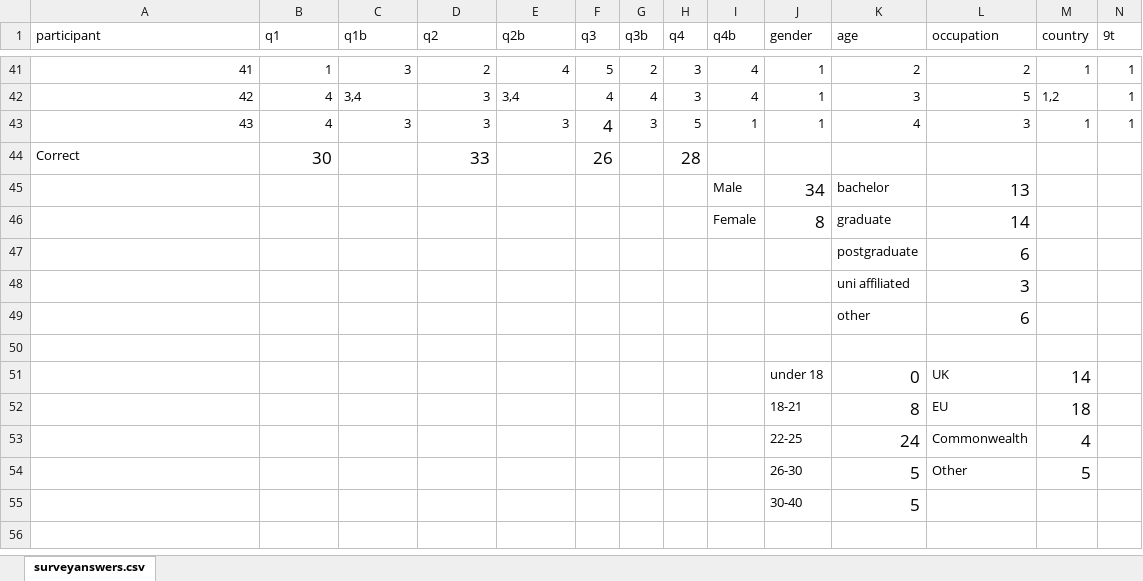
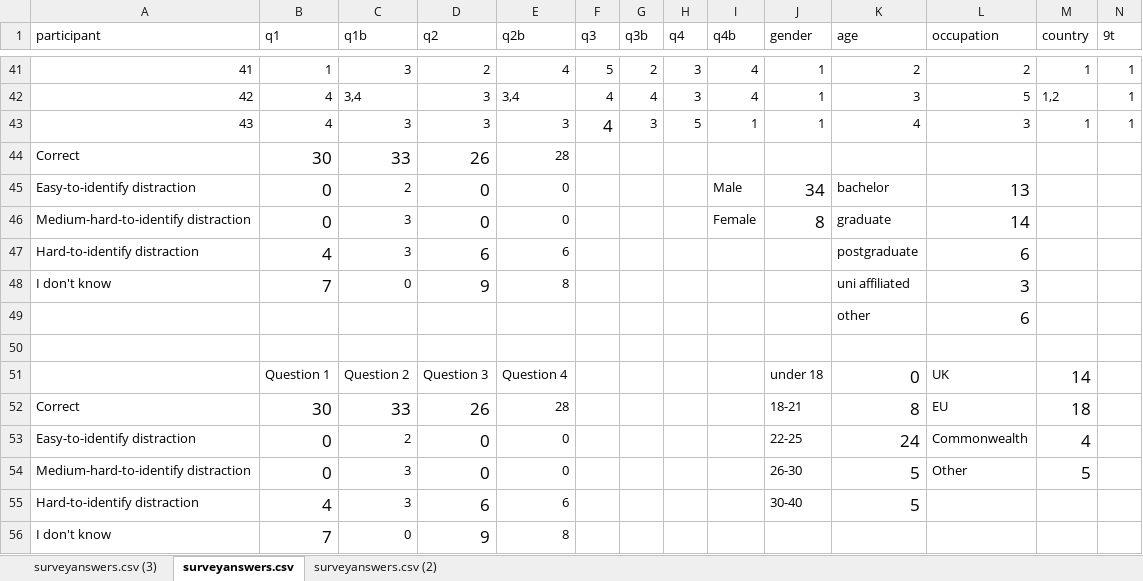
Before and after one commit to npentrel/MScComputerScience, an Excel workbook: Cleaned/outputedited/surveyanswers.xlsx, sheet surveyanswers.csv, drawn as a sheet; only a part is shown, gaps mark what is left out; values as stored, in another font and other column widths than the file's, no borders; charts and pictures not drawn; removed rows and columns are numbered as before the commit, all else as after; rows hold the shown columns only; the diff names each change by its address in the sheet, - before the commit and + after, or states it on an @@ line.

```diff
--- a/Cleaned/outputedited/surveyanswers.xlsx (sheet surveyanswers.csv)
+++ b/Cleaned/outputedited/surveyanswers.xlsx (sheet surveyanswers.csv)
+sheet tab: surveyanswers.csv (3)
+sheet tab: surveyanswers.csv (2)
-row 44: Correct | 30 |  | 33 |  | 26 |  | 28
-row 45:  |  |  |  |  |  |  |  | Male | 34 | bachelor | 13
-row 46:  |  |  |  |  |  |  |  | Female | 8 | graduate | 14
-row 47:  |  |  |  |  |  |  |  |  |  | postgraduate | 6
-row 48:  |  |  |  |  |  |  |  |  |  | uni affiliated | 3
+row 44: Correct | 30 | 33 | 26 | 28
+row 45: Easy-to-identify distraction | 0 | 2 | 0 | 0 |  |  |  | Male | 34 | bachelor | 13
+row 46: Medium-hard-to-identify distraction | 0 | 3 | 0 | 0 |  |  |  | Female | 8 | graduate | 14
+row 47: Hard-to-identify distraction | 4 | 3 | 6 | 6 |  |  |  |  |  | postgraduate | 6
+row 48: I don't know | 7 | 0 | 9 | 8 |  |  |  |  |  | uni affiliated | 3
-B51 (q1): (empty)
+B51 (q1): Question 1
-C51 (q1b): (empty)
+C51 (q1b): Question 2
-D51 (q2): (empty)
+D51 (q2): Question 3
-E51 (q2b): (empty)
+E51 (q2b): Question 4
@@ column A (participant) renumbered between rows 52 and 54 @@
-B52 (q1): (empty)
+B52 (q1): 30
-C52 (q1b): (empty)
+C52 (q1b): 33
-D52 (q2): (empty)
+D52 (q2): 26
-E52 (q2b): (empty)
+E52 (q2b): 28
-B53:B54 (q1): (empty)
+B53:B54 (q1): 0
-C53 (q1b): (empty)
+C53 (q1b): 2
-D53:D54 (q2): (empty)
+D53:D54 (q2): 0
-E53:E54 (q2b): (empty)
+E53:E54 (q2b): 0
-C54 (q1b): (empty)
+C54 (q1b): 3
-row 55:  |  |  |  |  |  |  |  |  | 30-40 | 5
+row 55: Hard-to-identify distraction | 4 | 3 | 6 | 6 |  |  |  |  | 30-40 | 5
+row 56: I don't know | 7 | 0 | 9 | 8
```
Also changed, not shown: charts or pictures, Cleaned/outputedited/editednextdirectionsdata.xlsx, Cleaned/outputedited/editedslidetimedata.xlsx, 8 other files.
